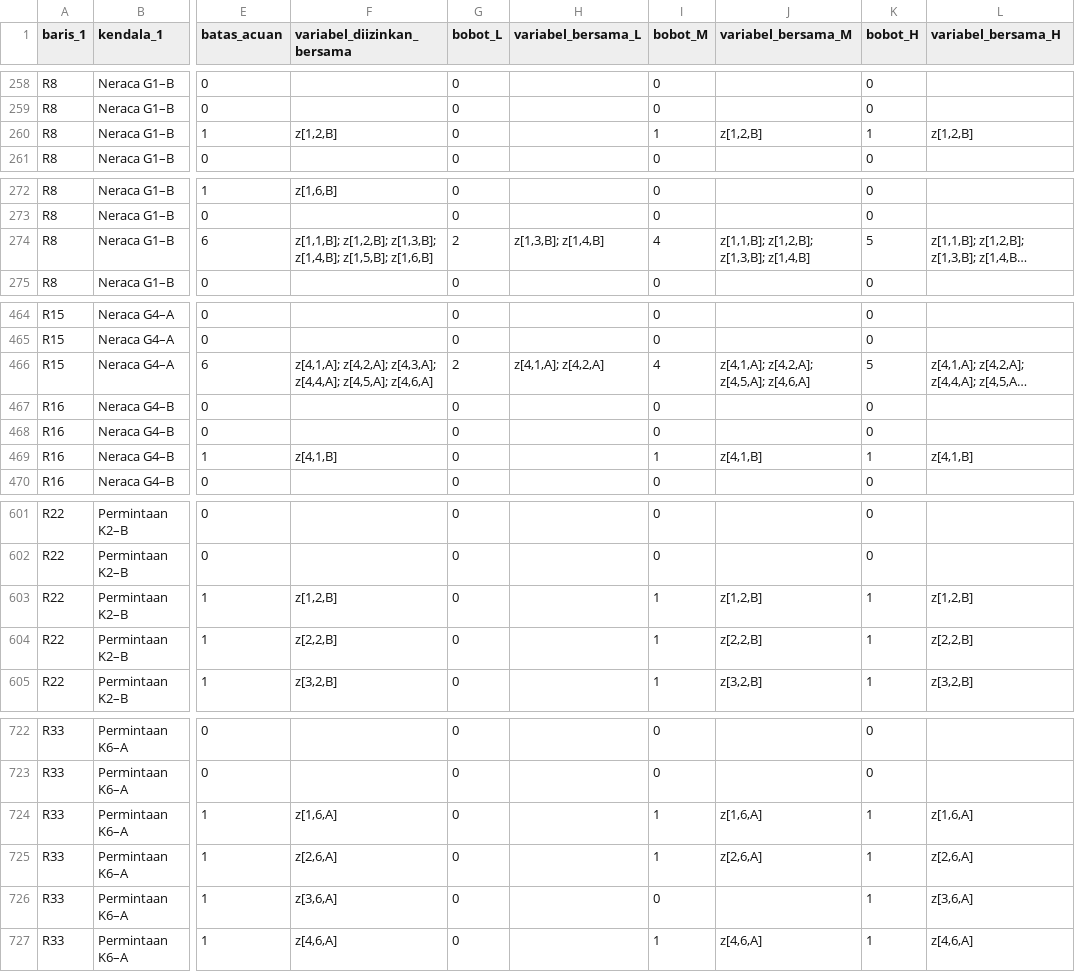
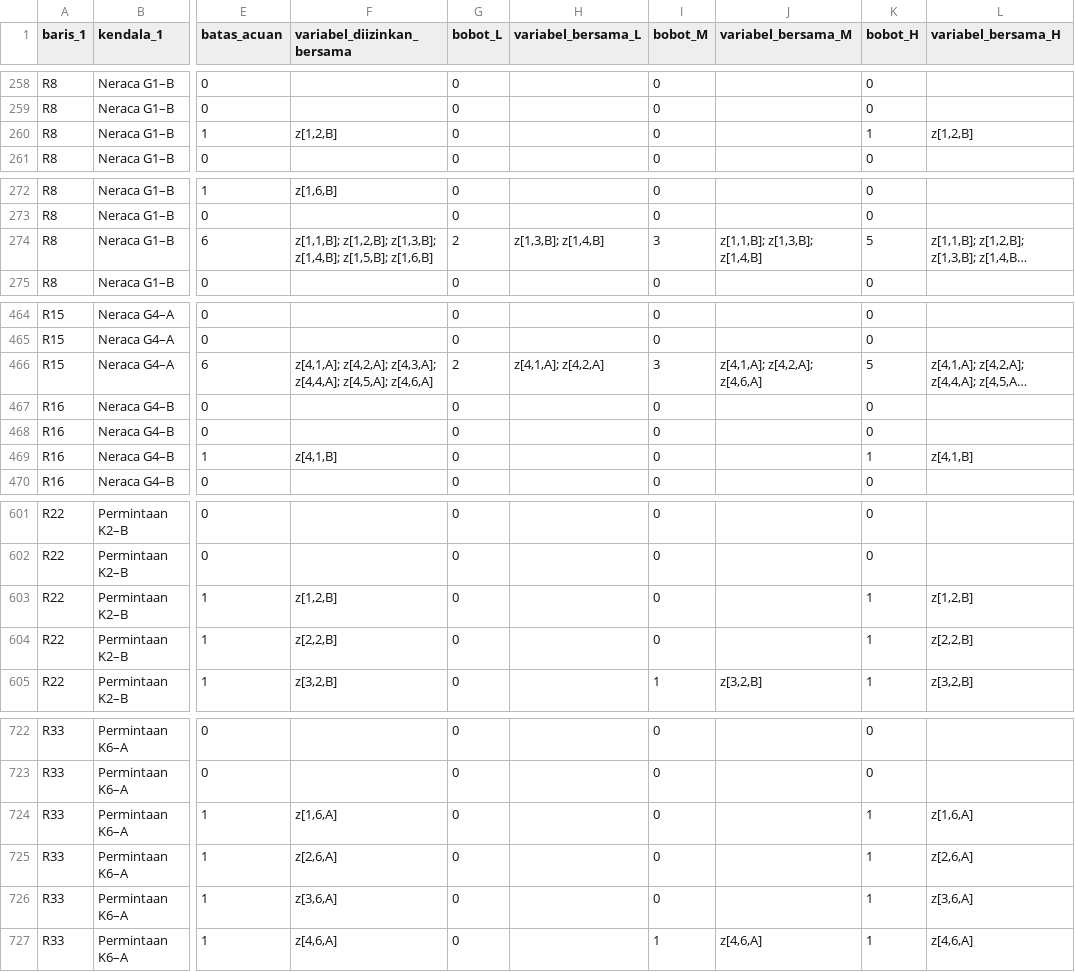
Before and after one commit to kiittkiidd/Lampiran-Model-Matematika-Tesis, a CSV file: profil/P1/Audit_WCC_Pasangan.csv (was Audit_WCC_Profil_1_Pasangan.csv), drawn as a sheet; only a part is shown, gaps mark what is left out; long unchanged cells end in …; the diff covers the shown part only; the diff names each change by its address in the sheet, - before the commit and + after, or states it on an @@ line.

```diff
--- a/Audit_WCC_Profil_1_Pasangan.csv
+++ b/profil/P1/Audit_WCC_Pasangan.csv
-I260 (bobot_M): 1
+I260 (bobot_M): 0
-J260 (variabel_bersama_M): z[1,2,B]
+J260 (variabel_bersama_M): (empty)
-I274 (bobot_M): 4
+I274 (bobot_M): 3
-J274 (variabel_bersama_M): z[1,1,B]; z[1,2,B]; z[1,3,B]; z[1,4,B]
+J274 (variabel_bersama_M): z[1,1,B]; z[1,3,B]; z[1,4,B]
-I466 (bobot_M): 4
+I466 (bobot_M): 3
-J466 (variabel_bersama_M): z[4,1,A]; z[4,2,A]; z[4,5,A]; z[4,6,A]
+J466 (variabel_bersama_M): z[4,1,A]; z[4,2,A]; z[4,6,A]
-I469 (bobot_M): 1
+I469 (bobot_M): 0
-J469 (variabel_bersama_M): z[4,1,B]
+J469 (variabel_bersama_M): (empty)
-I603:I604 (bobot_M): 1
+I603:I604 (bobot_M): 0
-J603 (variabel_bersama_M): z[1,2,B]
+J603 (variabel_bersama_M): (empty)
-J604 (variabel_bersama_M): z[2,2,B]
+J604 (variabel_bersama_M): (empty)
-I724:I725 (bobot_M): 1
+I724:I725 (bobot_M): 0
-J724 (variabel_bersama_M): z[1,6,A]
+J724 (variabel_bersama_M): (empty)
-J725 (variabel_bersama_M): z[2,6,A]
+J725 (variabel_bersama_M): (empty)
```
Also changed, not shown: 46 edited cells elsewhere in this file, 2 other files.
